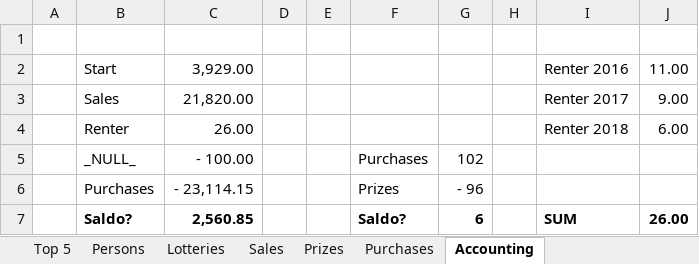
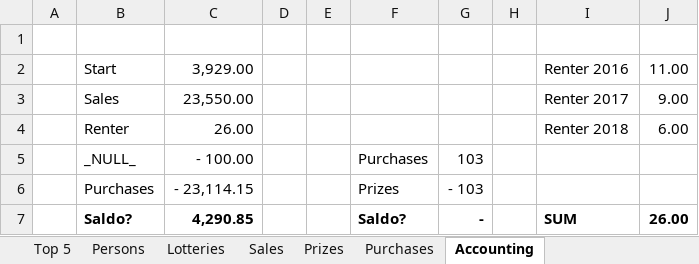
Before and after one commit to trulsedv/vinlotteri, an Excel workbook: database.xlsx, sheet Accounting, drawn as a sheet; values as stored, in another font and other column widths than the file's, no borders; the diff names each change by its address in the sheet, - before the commit and + after, or states it on an @@ line.

```diff
--- a/database.xlsx (sheet Accounting)
+++ b/database.xlsx (sheet Accounting)
-C3: 21,820.00
+C3: 23,550.00
-G5: 102
+G5: 103
-G6: - 96
+G6: - 103
-C7: 2,560.85
+C7: 4,290.85
-G7: 6
+G7: -
```
Also changed, not shown: sheet Persons, sheet Top 5, sheet Sales, sheet Prizes, sheet Lotteries, sheet Purchases, formulas that keep their value, hidden cells, 1 other file.
